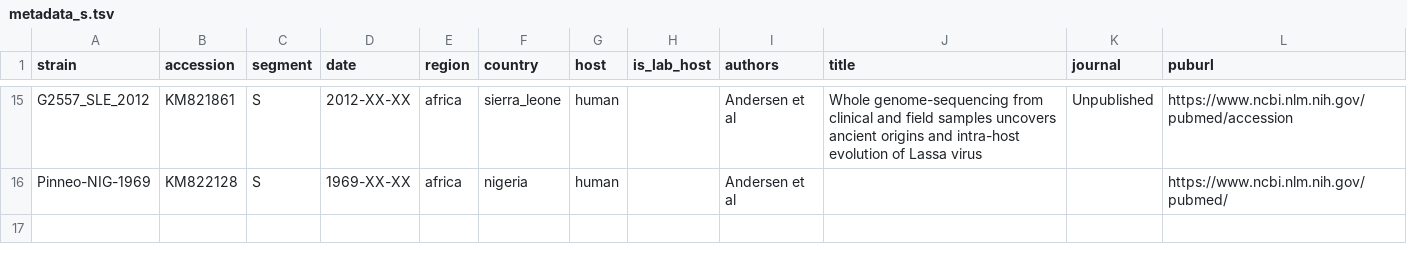
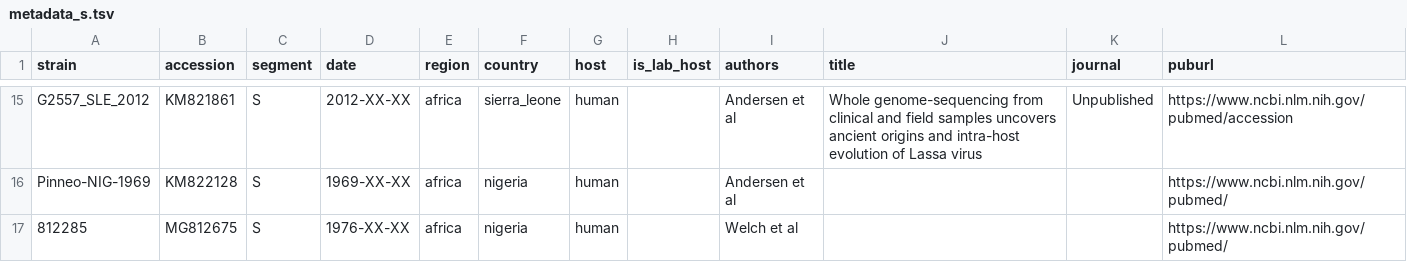
Before and after one commit to nextstrain/lassa, a TSV file: phylogenetic/example_data/metadata_s.tsv, drawn as a sheet; only a part is shown, gaps mark what is left out; the diff names each change by its address in the sheet, - before the commit and + after, or states it on an @@ line.

```diff
--- a/phylogenetic/example_data/metadata_s.tsv
+++ b/phylogenetic/example_data/metadata_s.tsv
+row 17: 812285 | MG812675 | S | 1976-XX-XX | africa | nigeria | human |  | Welch et al |  |  | https://www.ncbi.nlm.nih.gov/pubmed/
```
Also changed, not shown: phylogenetic/example_data/metadata_l.tsv, 2 other files.
